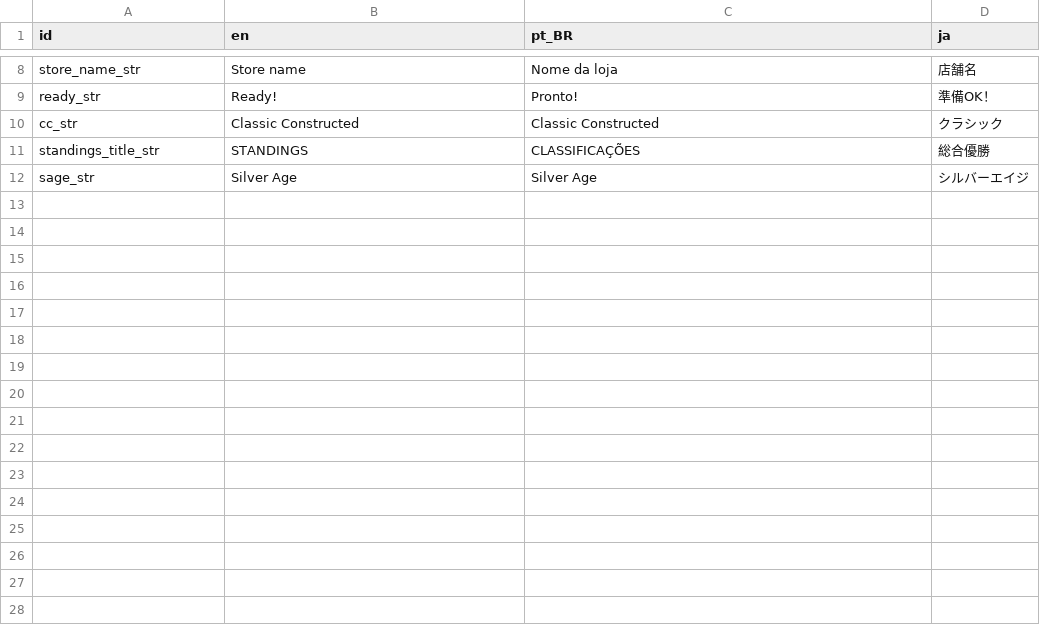
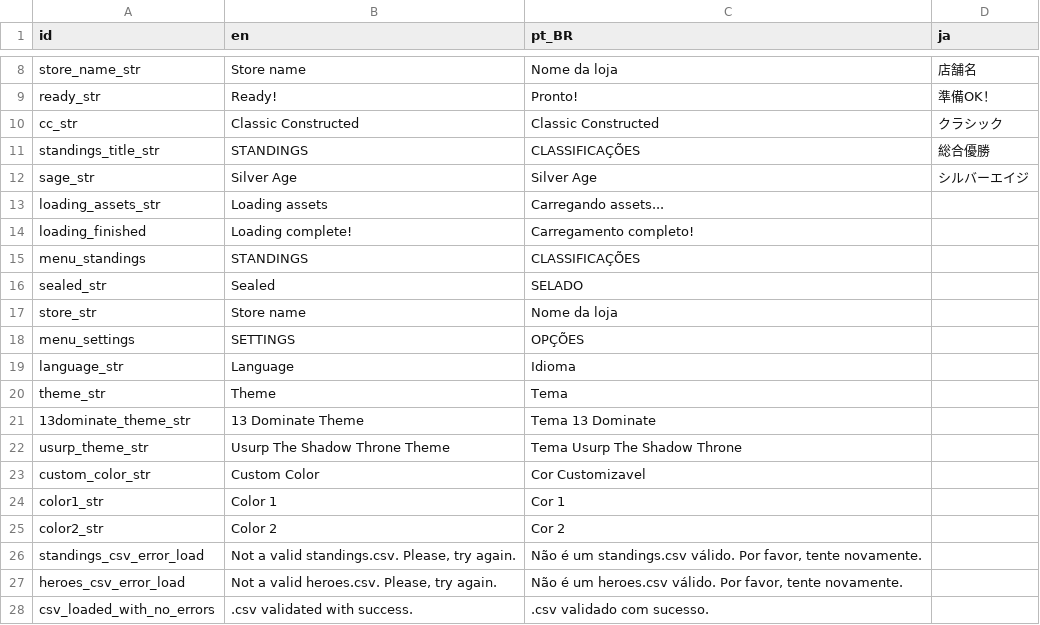
Before and after one commit to fsouzas/13dominateapp, a CSV file: localization/localization.csv, drawn as a sheet; only a part is shown, gaps mark what is left out; the diff names each change by its address in the sheet, - before the commit and + after, or states it on an @@ line.

Commit message:
added a system to push notifications inside the app (errors such as unvalid .csv), working on a new main screen

```diff
--- a/localization/localization.csv
+++ b/localization/localization.csv
+row 13: loading_assets_str | Loading assets | Carregando assets...
+row 14: loading_finished | Loading complete! | Carregamento completo!
+row 15: menu_standings | STANDINGS | CLASSIFICAÇÕES
+row 16: sealed_str | Sealed | SELADO
+row 17: store_str | Store name | Nome da loja
+row 18: menu_settings | SETTINGS | OPÇÕES
+row 19: language_str | Language | Idioma
+row 20: theme_str | Theme | Tema
+row 21: 13dominate_theme_str | 13 Dominate Theme | Tema 13 Dominate
+row 22: usurp_theme_str | Usurp The Shadow Throne Theme | Tema Usurp The Shadow Throne
+row 23: custom_color_str | Custom Color | Cor Customizavel
+row 24: color1_str | Color 1 | Cor 1
+row 25: color2_str | Color 2 | Cor 2
+row 26: standings_csv_error_load | Not a valid standings.csv. Please, try again. | Não é um standings.csv válido. Por favor, tente novamente.
+row 27: heroes_csv_error_load | Not a valid heroes.csv. Please, try again. | Não é um heroes.csv válido. Por favor, tente novamente.
+row 28: csv_loaded_with_no_errors | .csv validated with success. | .csv validado com sucesso.
```
Also changed, not shown: 24 other files.
